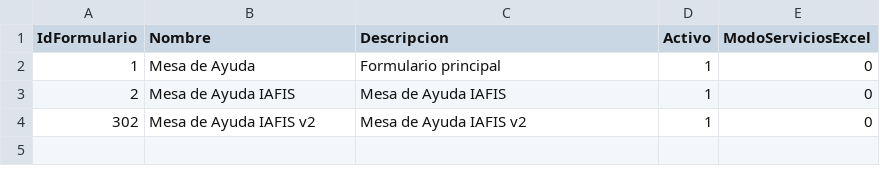
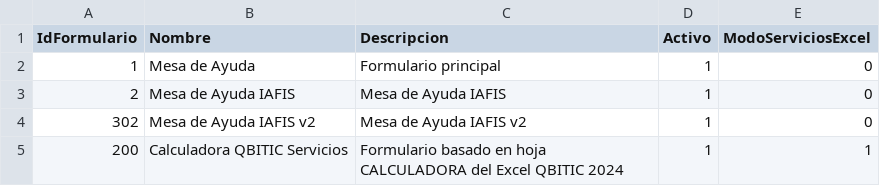
Before and after one commit to jcamilovalenzuela01-cell/calculadora-qbitech, a CSV file: CalculadoraMesaAyudaWeb/data/formularios.csv, drawn as a sheet; the diff names each change by its address in the sheet, - before the commit and + after, or states it on an @@ line.

```diff
--- a/CalculadoraMesaAyudaWeb/data/formularios.csv
+++ b/CalculadoraMesaAyudaWeb/data/formularios.csv
+row 5: 200 | Calculadora QBITIC Servicios | Formulario basado en hoja CALCULADORA del Excel QBITIC 2024 | 1 | 1
```
Also changed, not shown: CalculadoraMesaAyudaWeb/data/calculos_parametros.csv, CalculadoraMesaAyudaWeb/data/opciones.csv, 6 other files.
